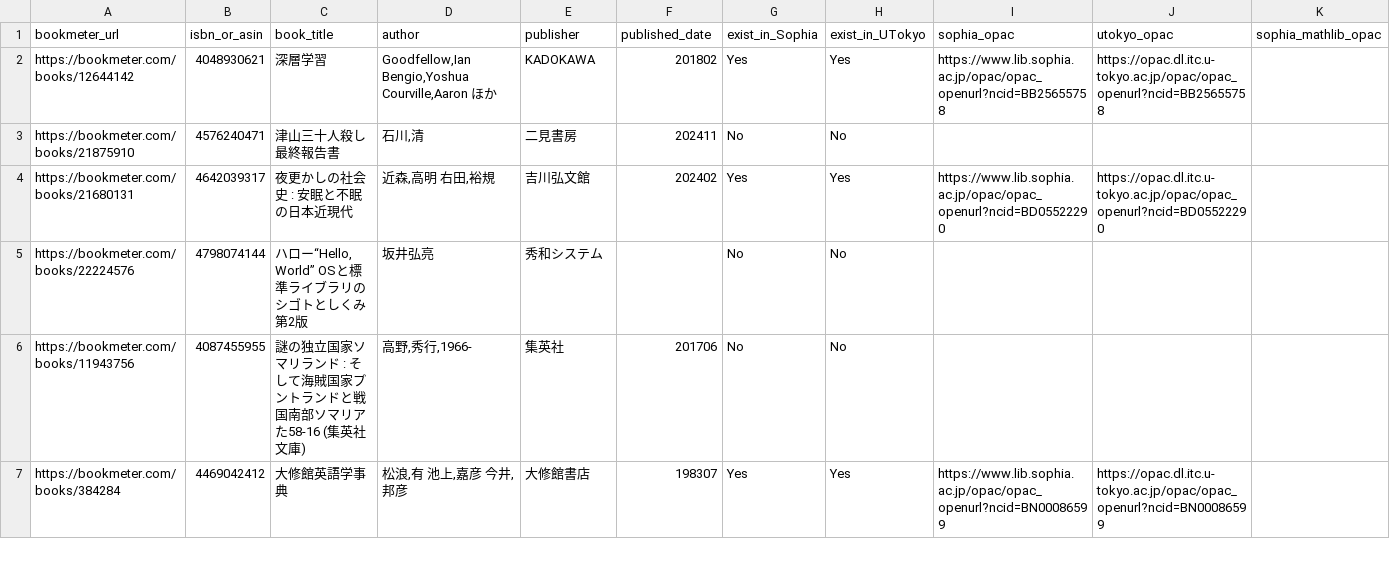
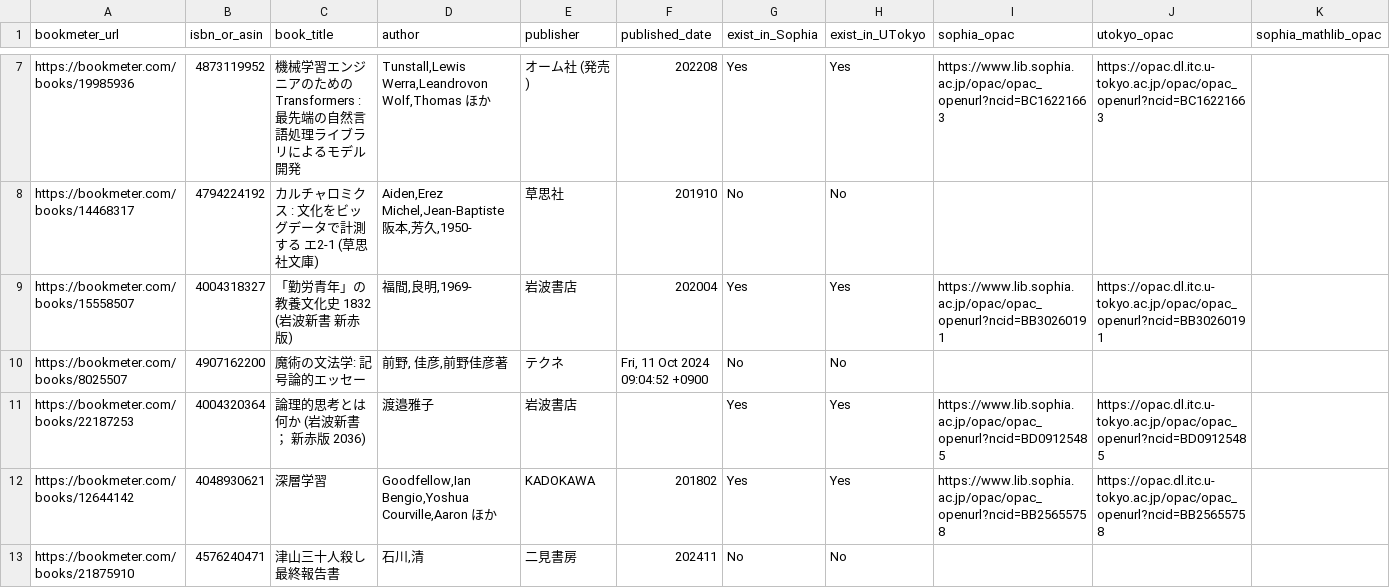
Before and after one commit to stepney141/favs, a CSV file: bookmeter_wish/csv/bookmeter_wish_books.csv, drawn as a sheet; only a part is shown, gaps mark what is left out; the shorter side is filled out with more unchanged rows; rows hold the shown columns only; the diff covers the shown part only; the diff names each change by its address in the sheet, - before the commit and + after, or states it on an @@ line.

```diff
--- a/bookmeter_wish/csv/bookmeter_wish_books.csv
+++ b/bookmeter_wish/csv/bookmeter_wish_books.csv
+row 7: https://bookmeter.com/books/19985936 | 4873119952 | 機械学習エンジニアのためのTransformers : 最先端の自然言語処理ライブラリによるモデル開発 | Tunstall,Lewis Werra,Leandrovon Wolf,Thomas ほか | オーム社 (発売) | 202208 | Yes | Yes | https://www.lib.sophia.ac.jp/opac/opac_openurl?ncid=BC16221663 | https://opac.dl.itc.u-tokyo.ac.jp/opac/opac_openurl?ncid=BC16221663
+row 8: https://bookmeter.com/books/14468317 | 4794224192 | カルチャロミクス : 文化をビッグデータで計測する エ2-1 (草思社文庫) | Aiden,Erez Michel,Jean-Baptiste 阪本,芳久,1950- | 草思社 | 201910 | No | No
+row 9: https://bookmeter.com/books/15558507 | 4004318327 | 「勤労青年」の教養文化史 1832 (岩波新書 新赤版) | 福間,良明,1969- | 岩波書店 | 202004 | Yes | Yes | https://www.lib.sophia.ac.jp/opac/opac_openurl?ncid=BB30260191 | https://opac.dl.itc.u-tokyo.ac.jp/opac/opac_openurl?ncid=BB30260191
+row 10: https://bookmeter.com/books/8025507 | 4907162200 | 魔術の文法学: 記号論的エッセー | 前野, 佳彦,前野佳彦著 | テクネ | Fri, 11 Oct 2024 09:04:52 +0900 | No | No
+row 11: https://bookmeter.com/books/22187253 | 4004320364 | 論理的思考とは何か (岩波新書 ； 新赤版 2036) | 渡邉雅子 | 岩波書店 |  | Yes | Yes | https://www.lib.sophia.ac.jp/opac/opac_openurl?ncid=BD09125485 | https://opac.dl.itc.u-tokyo.ac.jp/opac/opac_openurl?ncid=BD09125485
```
Also changed, not shown: 5 added rows, 1 removed row and 23 edited cells elsewhere in this file, bookmeter_wish/csv/in_Sophia.csv, bookmeter_wish/csv/in_UTokyo.csv, 13 other files.
